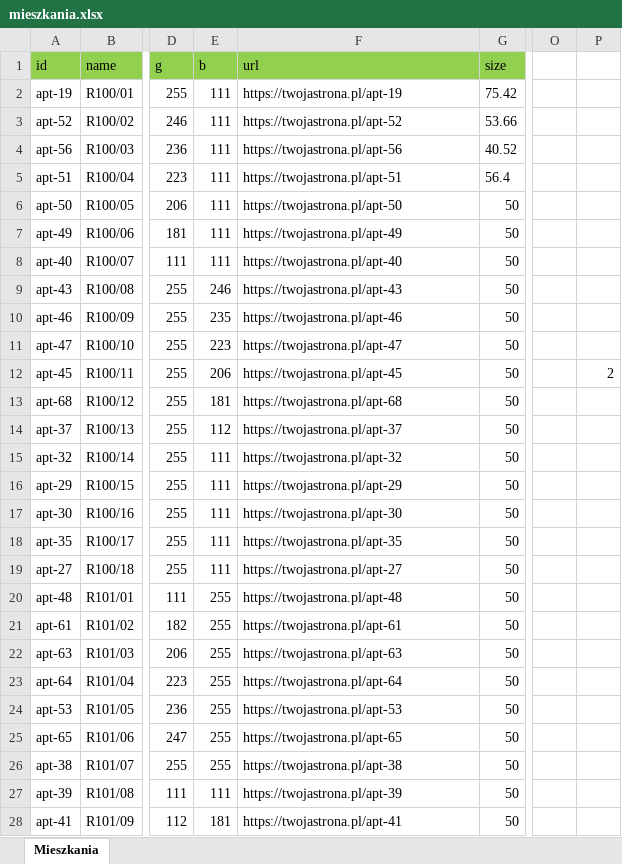
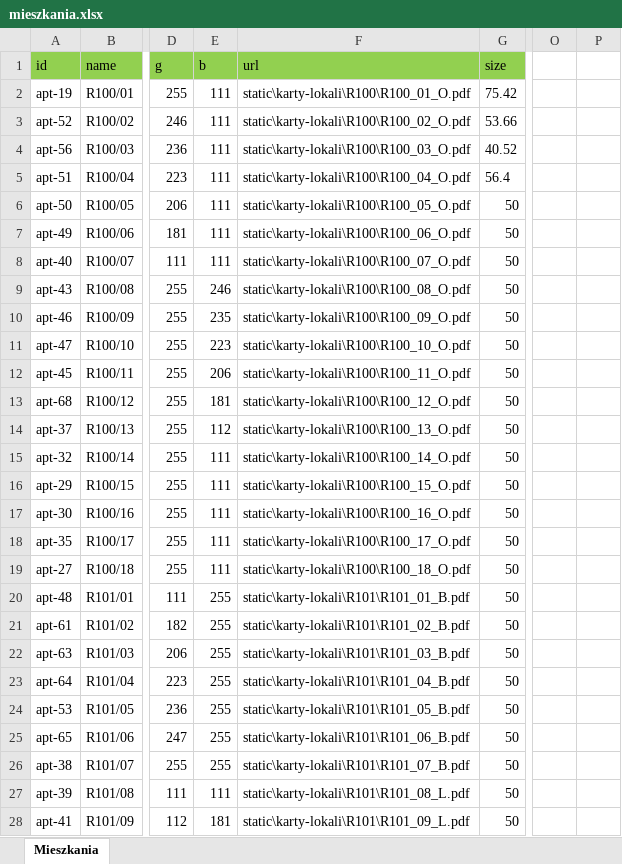
Before and after one commit to Mattias36/Virtual-walk-iframe, an Excel workbook: mieszkania.xlsx, sheet Mieszkania, drawn as a sheet; only a part is shown, gaps mark what is left out; values as stored, in another font and other column widths than the file's, no borders; the diff covers the shown part only; the diff names each change by its address in the sheet, - before the commit and + after, or states it on an @@ line.

```diff
--- a/mieszkania.xlsx (sheet Mieszkania)
+++ b/mieszkania.xlsx (sheet Mieszkania)
-F2 (url): https://twojastrona.pl/apt-19
+F2 (url): static\karty-lokali\R100\R100_01_O.pdf
-F3 (url): https://twojastrona.pl/apt-52
+F3 (url): static\karty-lokali\R100\R100_02_O.pdf
-F4 (url): https://twojastrona.pl/apt-56
+F4 (url): static\karty-lokali\R100\R100_03_O.pdf
-F5 (url): https://twojastrona.pl/apt-51
+F5 (url): static\karty-lokali\R100\R100_04_O.pdf
-F6 (url): https://twojastrona.pl/apt-50
+F6 (url): static\karty-lokali\R100\R100_05_O.pdf
-F7 (url): https://twojastrona.pl/apt-49
+F7 (url): static\karty-lokali\R100\R100_06_O.pdf
-F8 (url): https://twojastrona.pl/apt-40
+F8 (url): static\karty-lokali\R100\R100_07_O.pdf
-F9 (url): https://twojastrona.pl/apt-43
+F9 (url): static\karty-lokali\R100\R100_08_O.pdf
-F10 (url): https://twojastrona.pl/apt-46
+F10 (url): static\karty-lokali\R100\R100_09_O.pdf
-F11 (url): https://twojastrona.pl/apt-47
+F11 (url): static\karty-lokali\R100\R100_10_O.pdf
-F12 (url): https://twojastrona.pl/apt-45
+F12 (url): static\karty-lokali\R100\R100_11_O.pdf
-P12: 2
+P12: (empty)
-F13 (url): https://twojastrona.pl/apt-68
+F13 (url): static\karty-lokali\R100\R100_12_O.pdf
-F14 (url): https://twojastrona.pl/apt-37
+F14 (url): static\karty-lokali\R100\R100_13_O.pdf
-F15 (url): https://twojastrona.pl/apt-32
+F15 (url): static\karty-lokali\R100\R100_14_O.pdf
-F16 (url): https://twojastrona.pl/apt-29
+F16 (url): static\karty-lokali\R100\R100_15_O.pdf
-F17 (url): https://twojastrona.pl/apt-30
+F17 (url): static\karty-lokali\R100\R100_16_O.pdf
-F18 (url): https://twojastrona.pl/apt-35
+F18 (url): static\karty-lokali\R100\R100_17_O.pdf
-F19 (url): https://twojastrona.pl/apt-27
+F19 (url): static\karty-lokali\R100\R100_18_O.pdf
-F20 (url): https://twojastrona.pl/apt-48
+F20 (url): static\karty-lokali\R101\R101_01_B.pdf
-F21 (url): https://twojastrona.pl/apt-61
+F21 (url): static\karty-lokali\R101\R101_02_B.pdf
-F22 (url): https://twojastrona.pl/apt-63
+F22 (url): static\karty-lokali\R101\R101_03_B.pdf
-F23 (url): https://twojastrona.pl/apt-64
+F23 (url): static\karty-lokali\R101\R101_04_B.pdf
-F24 (url): https://twojastrona.pl/apt-53
+F24 (url): static\karty-lokali\R101\R101_05_B.pdf
-F25 (url): https://twojastrona.pl/apt-65
+F25 (url): static\karty-lokali\R101\R101_06_B.pdf
-F26 (url): https://twojastrona.pl/apt-38
+F26 (url): static\karty-lokali\R101\R101_07_B.pdf
-F27 (url): https://twojastrona.pl/apt-39
+F27 (url): static\karty-lokali\R101\R101_08_L.pdf
-F28 (url): https://twojastrona.pl/apt-41
+F28 (url): static\karty-lokali\R101\R101_09_L.pdf
```
Also changed, not shown: 42 edited cells elsewhere in this sheet, 1 other file.
